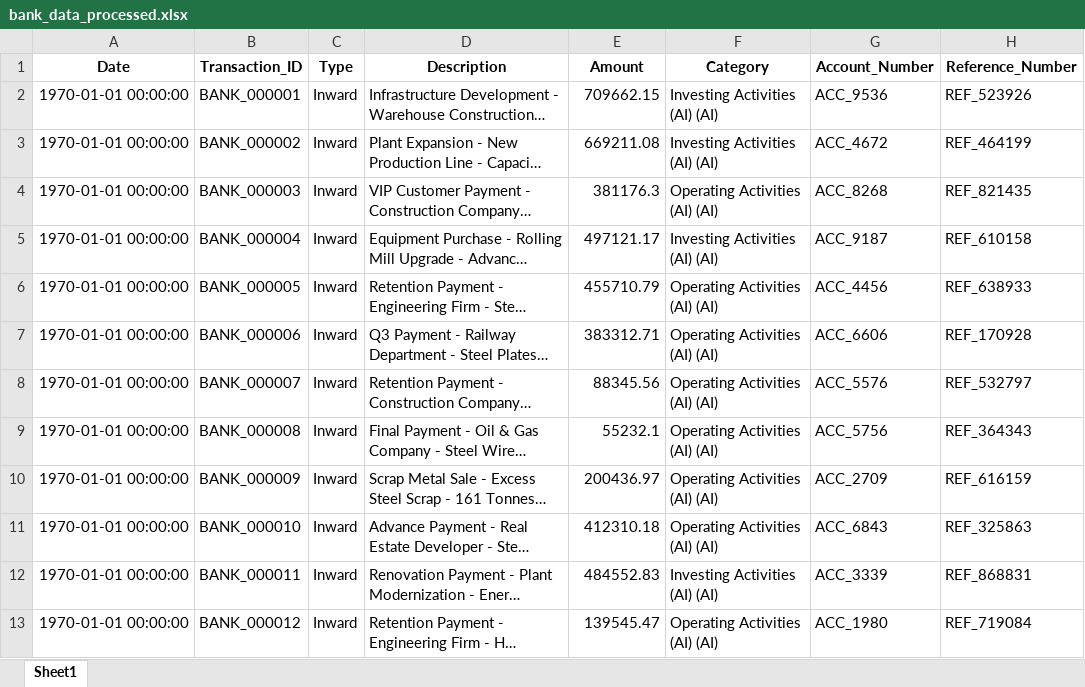
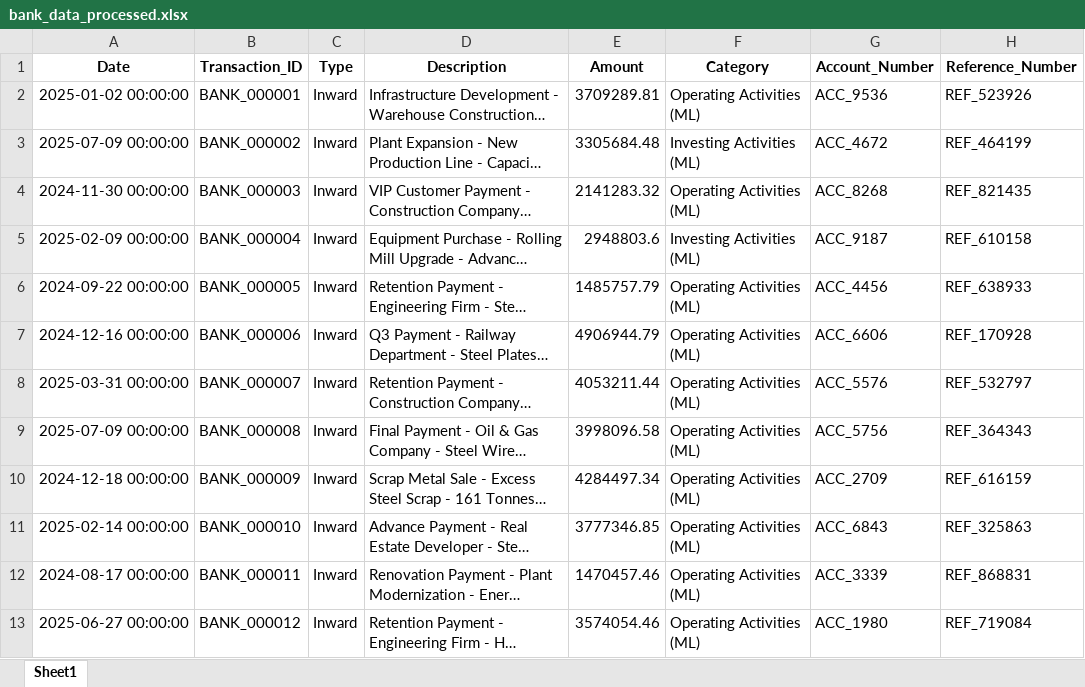
Before and after one commit to Akanksha22762/CASHFLOW-SAP, an Excel workbook: data/bank_data_processed.xlsx, sheet Sheet1, drawn as a sheet; only a part is shown; long unchanged cells end in …; values as stored, in another font and other column widths than the file's, no borders; the diff covers the shown part only; the diff names each change by its address in the sheet, - before the commit and + after, or states it on an @@ line.

```diff
--- a/data/bank_data_processed.xlsx (sheet Sheet1)
+++ b/data/bank_data_processed.xlsx (sheet Sheet1)
-A2 (Date): 1970-01-01 00:00:00
+A2 (Date): 2025-01-02 00:00:00
-E2 (Amount): 709662.15
+E2 (Amount): 3709289.81
-F2 (Category): Investing Activities (AI) (AI)
+F2 (Category): Operating Activities (ML)
-A3 (Date): 1970-01-01 00:00:00
+A3 (Date): 2025-07-09 00:00:00
-E3 (Amount): 669211.08
+E3 (Amount): 3305684.48
-F3 (Category): Investing Activities (AI) (AI)
+F3 (Category): Investing Activities (ML)
-A4 (Date): 1970-01-01 00:00:00
+A4 (Date): 2024-11-30 00:00:00
-E4 (Amount): 381176.3
+E4 (Amount): 2141283.32
-F4 (Category): Operating Activities (AI) (AI)
+F4 (Category): Operating Activities (ML)
-A5 (Date): 1970-01-01 00:00:00
+A5 (Date): 2025-02-09 00:00:00
-E5 (Amount): 497121.17
+E5 (Amount): 2948803.6
-F5 (Category): Investing Activities (AI) (AI)
+F5 (Category): Investing Activities (ML)
-A6 (Date): 1970-01-01 00:00:00
+A6 (Date): 2024-09-22 00:00:00
-E6 (Amount): 455710.79
+E6 (Amount): 1485757.79
-F6:F11 (Category): Operating Activities (AI) (AI)
+F6:F11 (Category): Operating Activities (ML)
-A7 (Date): 1970-01-01 00:00:00
+A7 (Date): 2024-12-16 00:00:00
-E7 (Amount): 383312.71
+E7 (Amount): 4906944.79
-A8 (Date): 1970-01-01 00:00:00
+A8 (Date): 2025-03-31 00:00:00
-E8 (Amount): 88345.56
+E8 (Amount): 4053211.44
-A9 (Date): 1970-01-01 00:00:00
+A9 (Date): 2025-07-09 00:00:00
-E9 (Amount): 55232.1
+E9 (Amount): 3998096.58
-A10 (Date): 1970-01-01 00:00:00
+A10 (Date): 2024-12-18 00:00:00
-E10 (Amount): 200436.97
+E10 (Amount): 4284497.34
-A11 (Date): 1970-01-01 00:00:00
+A11 (Date): 2025-02-14 00:00:00
-E11 (Amount): 412310.18
+E11 (Amount): 3777346.85
-A12 (Date): 1970-01-01 00:00:00
+A12 (Date): 2024-08-17 00:00:00
-E12 (Amount): 484552.83
+E12 (Amount): 1470457.46
-F12 (Category): Investing Activities (AI) (AI)
+F12 (Category): Operating Activities (ML)
-A13 (Date): 1970-01-01 00:00:00
+A13 (Date): 2025-06-27 00:00:00
-E13 (Amount): 139545.47
+E13 (Amount): 3574054.46
-F13 (Category): Operating Activities (AI) (AI)
+F13 (Category): Operating Activities (ML)
```
Also changed, not shown: 1314 edited cells elsewhere in this sheet, data/sap_data_processed.xlsx, 8 other files.
